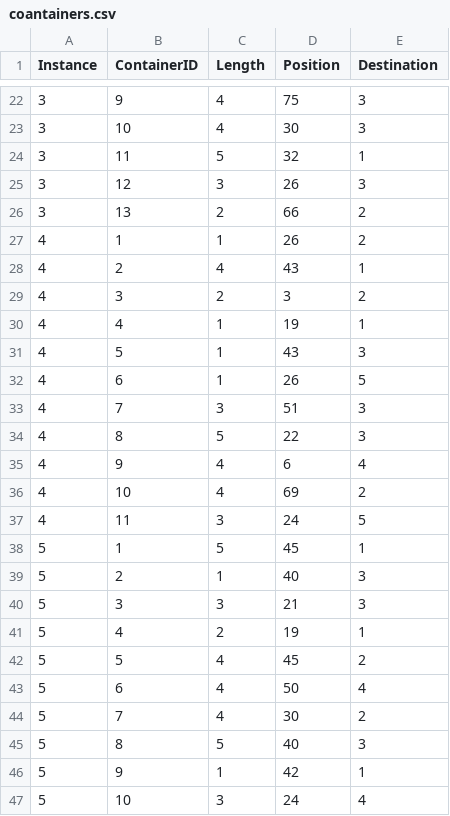
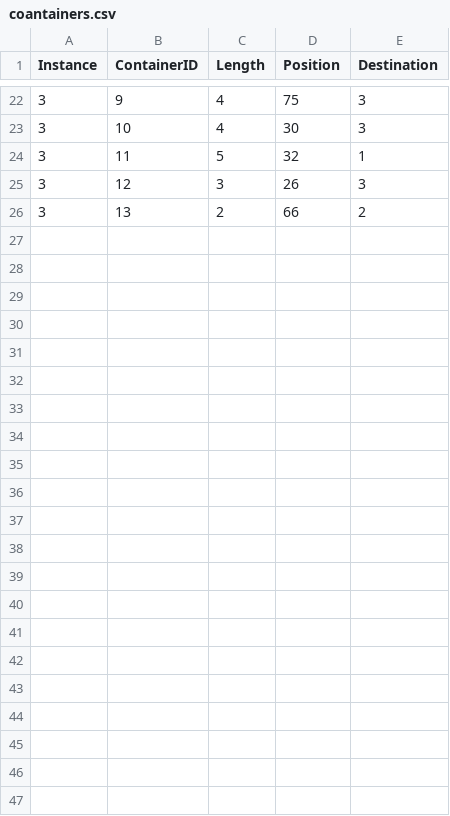
Before and after one commit to zay875/Algo_genetique, a CSV file: petite_instances/coantainers.csv, drawn as a sheet; only a part is shown, gaps mark what is left out; the diff names each change by its address in the sheet, - before the commit and + after, or states it on an @@ line.

```diff
--- a/petite_instances/coantainers.csv
+++ b/petite_instances/coantainers.csv
-row 27: 4 | 1 | 1 | 26 | 2
-row 28: 4 | 2 | 4 | 43 | 1
-row 29: 4 | 3 | 2 | 3 | 2
-row 30: 4 | 4 | 1 | 19 | 1
-row 31: 4 | 5 | 1 | 43 | 3
-row 32: 4 | 6 | 1 | 26 | 5
-row 33: 4 | 7 | 3 | 51 | 3
-row 34: 4 | 8 | 5 | 22 | 3
-row 35: 4 | 9 | 4 | 6 | 4
-row 36: 4 | 10 | 4 | 69 | 2
-row 37: 4 | 11 | 3 | 24 | 5
-row 38: 5 | 1 | 5 | 45 | 1
-row 39: 5 | 2 | 1 | 40 | 3
-row 40: 5 | 3 | 3 | 21 | 3
-row 41: 5 | 4 | 2 | 19 | 1
-row 42: 5 | 5 | 4 | 45 | 2
-row 43: 5 | 6 | 4 | 50 | 4
-row 44: 5 | 7 | 4 | 30 | 2
-row 45: 5 | 8 | 5 | 40 | 3
-row 46: 5 | 9 | 1 | 42 | 1
-row 47: 5 | 10 | 3 | 24 | 4
```
Also changed, not shown: petite_instances/trucks.csv, results_summary_GA_for_small_instance_2.csv, 5 other files.
